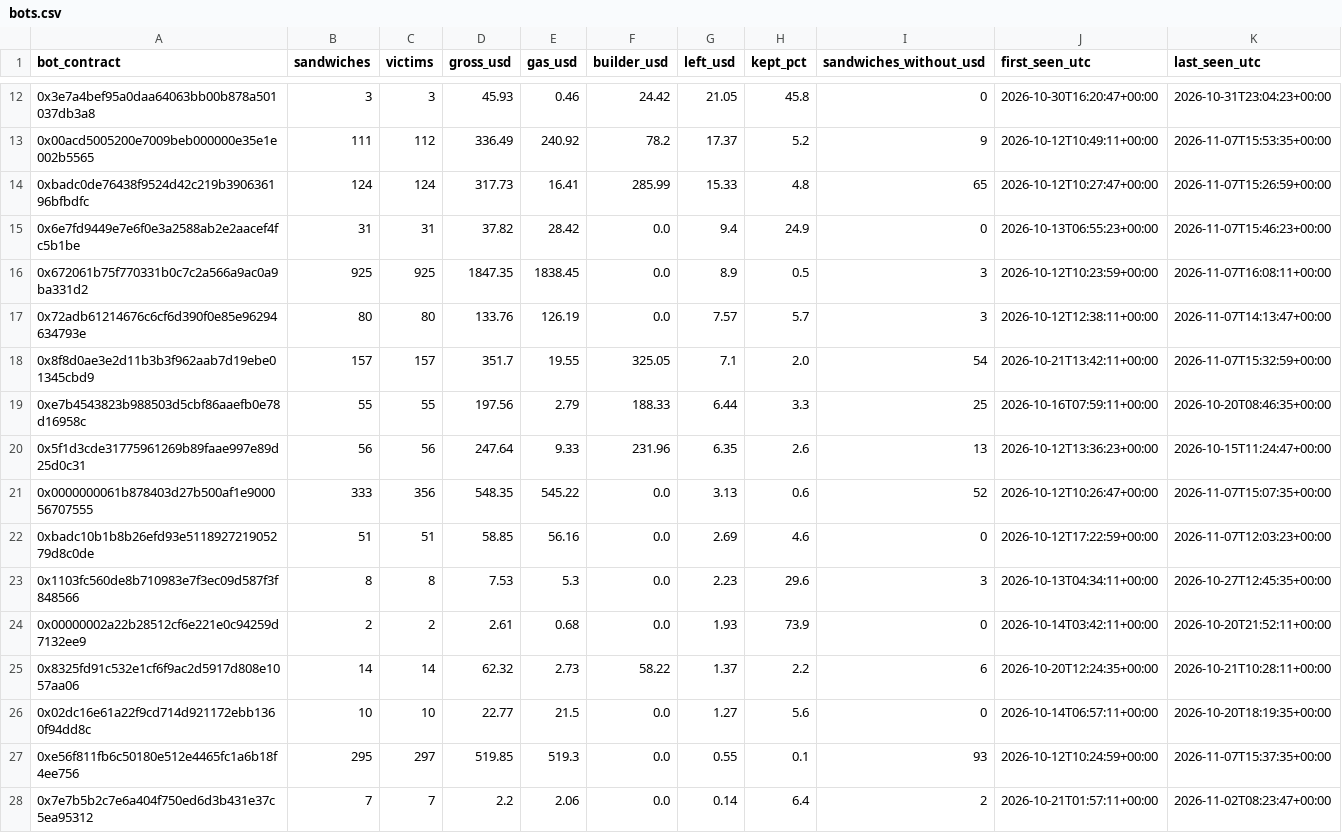
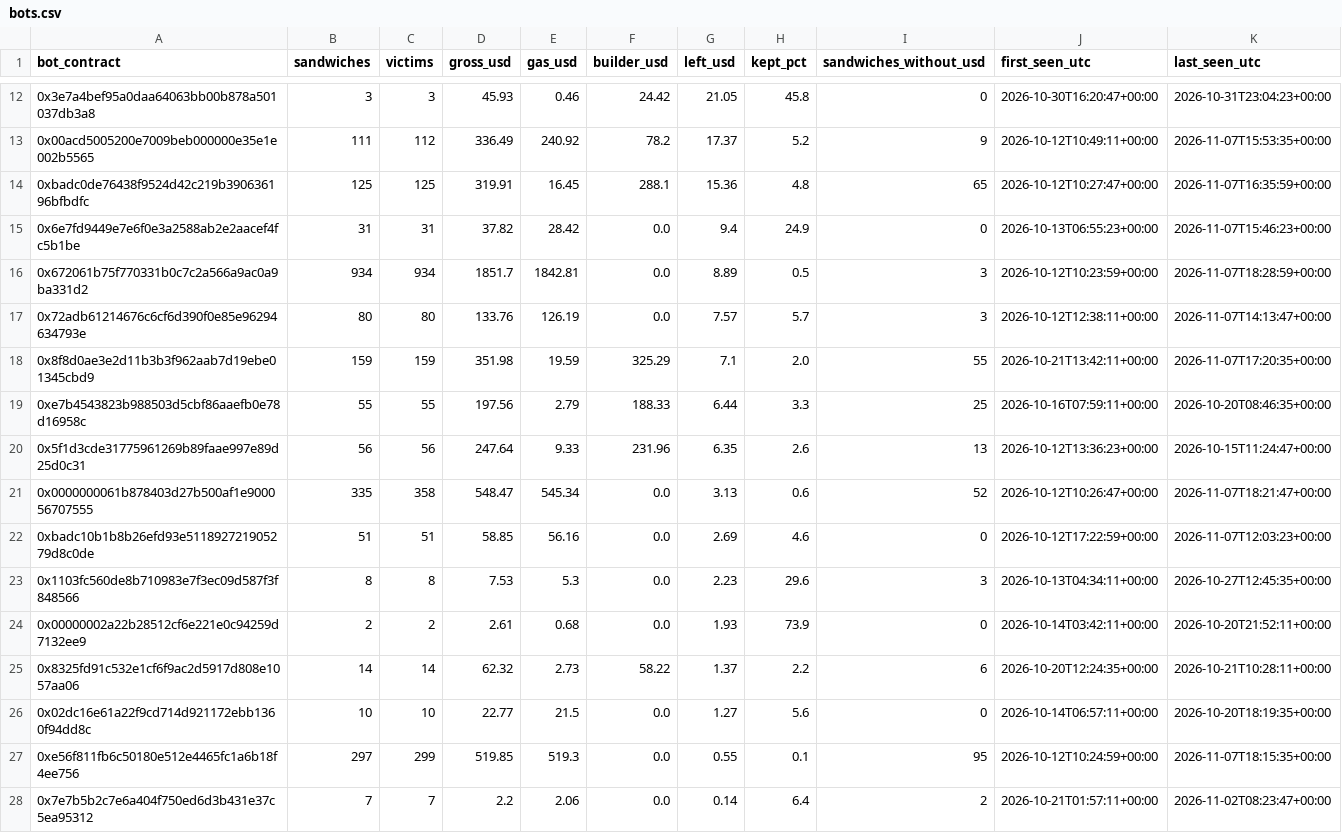
Before and after one commit to leomadori/mev-watch, a CSV file: data/bots.csv, drawn as a sheet; only a part is shown, gaps mark what is left out; the diff covers the shown part only.

```diff
--- a/data/bots.csv
+++ b/data/bots.csv
@@ -13,10 +13,10 @@ bot_contract,sandwiches,victims,gross_usd,gas_usd,builder_usd,left_usd,kept_pct,
 0x00acd5005200e7009beb000000e35e1e002b5565,111,112,336.49,240.92,78.2,17.37,5.2,9,2026-10-12T10:49:11+00:00,2026-11-07T15:53:35+00:00
-0xbadc0de76438f9524d42c219b390636196bfbdfc,124,124,317.73,16.41,285.99,15.33,4.8,65,2026-10-12T10:27:47+00:00,2026-11-07T15:26:59+00:00
+0xbadc0de76438f9524d42c219b390636196bfbdfc,125,125,319.91,16.45,288.1,15.36,4.8,65,2026-10-12T10:27:47+00:00,2026-11-07T16:35:59+00:00
 0x6e7fd9449e7e6f0e3a2588ab2e2aacef4fc5b1be,31,31,37.82,28.42,0.0,9.4,24.9,0,2026-10-13T06:55:23+00:00,2026-11-07T15:46:23+00:00
-0x672061b75f770331b0c7c2a566a9ac0a9ba331d2,925,925,1847.35,1838.45,0.0,8.9,0.5,3,2026-10-12T10:23:59+00:00,2026-11-07T16:08:11+00:00
+0x672061b75f770331b0c7c2a566a9ac0a9ba331d2,934,934,1851.7,1842.81,0.0,8.89,0.5,3,2026-10-12T10:23:59+00:00,2026-11-07T18:28:59+00:00
 0x72adb61214676c6cf6d390f0e85e96294634793e,80,80,133.76,126.19,0.0,7.57,5.7,3,2026-10-12T12:38:11+00:00,2026-11-07T14:13:47+00:00
-0x8f8d0ae3e2d11b3b3f962aab7d19ebe01345cbd9,157,157,351.7,19.55,325.05,7.1,2.0,54,2026-10-21T13:42:11+00:00,2026-11-07T15:32:59+00:00
+0x8f8d0ae3e2d11b3b3f962aab7d19ebe01345cbd9,159,159,351.98,19.59,325.29,7.1,2.0,55,2026-10-21T13:42:11+00:00,2026-11-07T17:20:35+00:00
 0xe7b4543823b988503d5cbf86aaefb0e78d16958c,55,55,197.56,2.79,188.33,6.44,3.3,25,2026-10-16T07:59:11+00:00,2026-10-20T08:46:35+00:00
 0x5f1d3cde31775961269b89faae997e89d25d0c31,56,56,247.64,9.33,231.96,6.35,2.6,13,2026-10-12T13:36:23+00:00,2026-10-15T11:24:47+00:00
-0x0000000061b878403d27b500af1e900056707555,333,356,548.35,545.22,0.0,3.13,0.6,52,2026-10-12T10:26:47+00:00,2026-11-07T15:07:35+00:00
+0x0000000061b878403d27b500af1e900056707555,335,358,548.47,545.34,0.0,3.13,0.6,52,2026-10-12T10:26:47+00:00,2026-11-07T18:21:47+00:00
 0xbadc10b1b8b26efd93e511892721905279d8c0de,51,51,58.85,56.16,0.0,2.69,4.6,0,2026-10-12T17:22:59+00:00,2026-11-07T12:03:23+00:00
@@ -26,3 +26,3 @@ bot_contract,sandwiches,victims,gross_usd,gas_usd,builder_usd,left_usd,kept_pct,
 0x02dc16e61a22f9cd714d921172ebb1360f94dd8c,10,10,22.77,21.5,0.0,1.27,5.6,0,2026-10-14T06:57:11+00:00,2026-10-20T18:19:35+00:00
-0xe56f811fb6c50180e512e4465fc1a6b18f4ee756,295,297,519.85,519.3,0.0,0.55,0.1,93,2026-10-12T10:24:59+00:00,2026-11-07T15:37:35+00:00
+0xe56f811fb6c50180e512e4465fc1a6b18f4ee756,297,299,519.85,519.3,0.0,0.55,0.1,95,2026-10-12T10:24:59+00:00,2026-11-07T18:15:35+00:00
 0x7e7b5b2c7e6a404f750ed6d3b431e37c5ea95312,7,7,2.2,2.06,0.0,0.14,6.4,2,2026-10-21T01:57:11+00:00,2026-11-02T08:23:47+00:00
```
Also changed, not shown: 37 edited cells elsewhere in this file, 2 other files.
